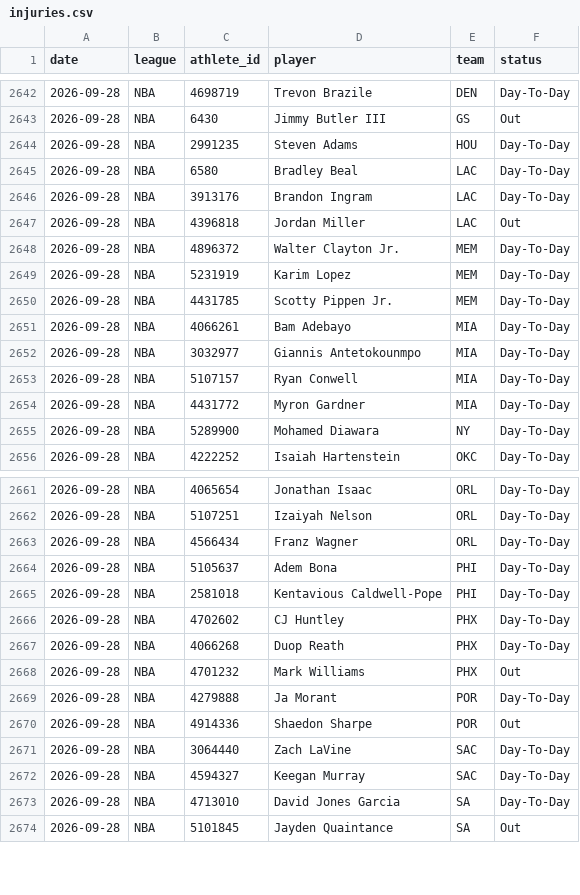
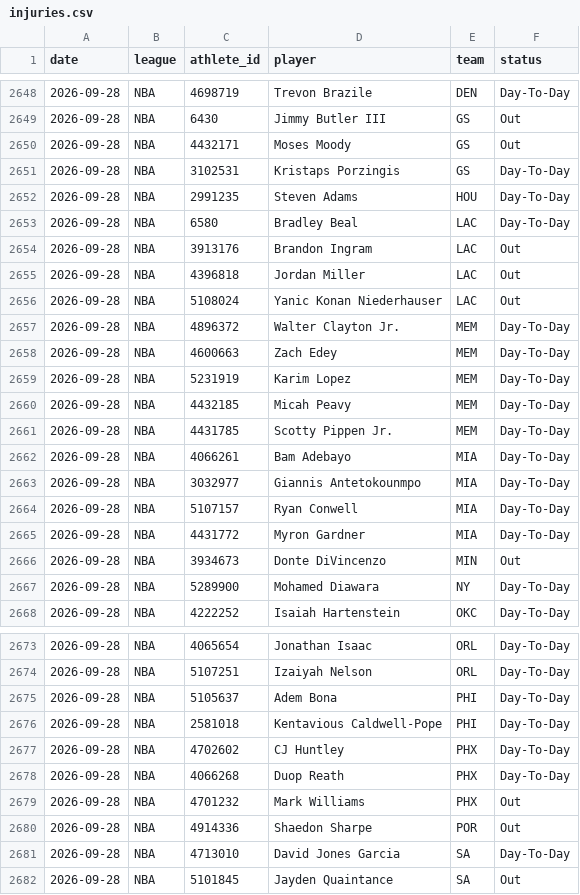
Before and after one commit to azcal/mbm-nba, a CSV file: logs/injuries.csv, drawn as a sheet; only a part is shown, gaps mark what is left out; the diff covers the shown part only.

```diff
--- a/logs/injuries.csv
+++ b/logs/injuries.csv
@@ -2643,8 +2649,13 @@ date,league,athlete_id,player,team,status
 2026-09-28,NBA,6430,Jimmy Butler III,GS,Out
+2026-09-28,NBA,4432171,Moses Moody,GS,Out
+2026-09-28,NBA,3102531,Kristaps Porzingis,GS,Day-To-Day
 2026-09-28,NBA,2991235,Steven Adams,HOU,Day-To-Day
 2026-09-28,NBA,6580,Bradley Beal,LAC,Day-To-Day
-2026-09-28,NBA,3913176,Brandon Ingram,LAC,Day-To-Day
+2026-09-28,NBA,3913176,Brandon Ingram,LAC,Out
 2026-09-28,NBA,4396818,Jordan Miller,LAC,Out
+2026-09-28,NBA,5108024,Yanic Konan Niederhauser,LAC,Out
 2026-09-28,NBA,4896372,Walter Clayton Jr.,MEM,Day-To-Day
+2026-09-28,NBA,4600663,Zach Edey,MEM,Day-To-Day
 2026-09-28,NBA,5231919,Karim Lopez,MEM,Day-To-Day
+2026-09-28,NBA,4432185,Micah Peavy,MEM,Day-To-Day
 2026-09-28,NBA,4431785,Scotty Pippen Jr.,MEM,Day-To-Day
@@ -2654,2 +2665,3 @@ date,league,athlete_id,player,team,status
 2026-09-28,NBA,4431772,Myron Gardner,MIA,Day-To-Day
+2026-09-28,NBA,3934673,Donte DiVincenzo,MIN,Out
 2026-09-28,NBA,5289900,Mohamed Diawara,NY,Day-To-Day
@@ -2662,3 +2674,2 @@ date,league,athlete_id,player,team,status
 2026-09-28,NBA,5107251,Izaiyah Nelson,ORL,Day-To-Day
-2026-09-28,NBA,4566434,Franz Wagner,ORL,Day-To-Day
 2026-09-28,NBA,5105637,Adem Bona,PHI,Day-To-Day
@@ -2668,6 +2679,3 @@ date,league,athlete_id,player,team,status
 2026-09-28,NBA,4701232,Mark Williams,PHX,Out
-2026-09-28,NBA,4279888,Ja Morant,POR,Day-To-Day
 2026-09-28,NBA,4914336,Shaedon Sharpe,POR,Out
-2026-09-28,NBA,3064440,Zach LaVine,SAC,Day-To-Day
-2026-09-28,NBA,4594327,Keegan Murray,SAC,Day-To-Day
 2026-09-28,NBA,4713010,David Jones Garcia,SA,Day-To-Day
```
Also changed, not shown: 1 added row, 2 moved rows and 2 edited cells elsewhere in this file, 1 other file.
